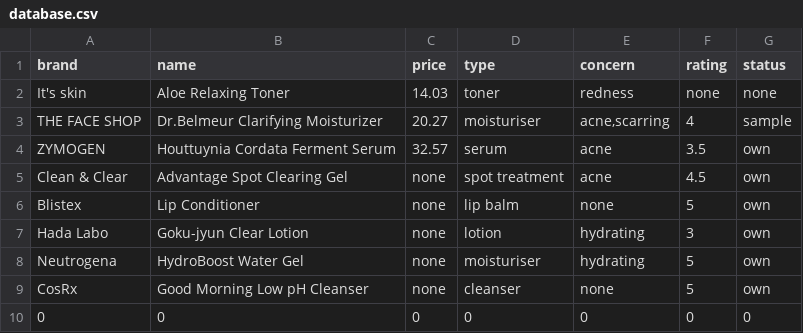
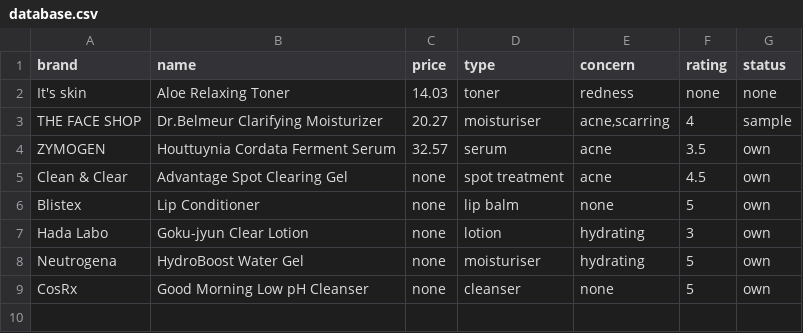
Before and after one commit to NorthcoteHS/10MCOD-Katie-MACKEY, a CSV file: user/database.csv, drawn as a sheet; the diff names each change by its address in the sheet, - before the commit and + after, or states it on an @@ line.

```diff
--- a/user/database.csv
+++ b/user/database.csv
-row 10: 0 | 0 | 0 | 0 | 0 | 0 | 0
```
Also changed, not shown: 1 other file.
